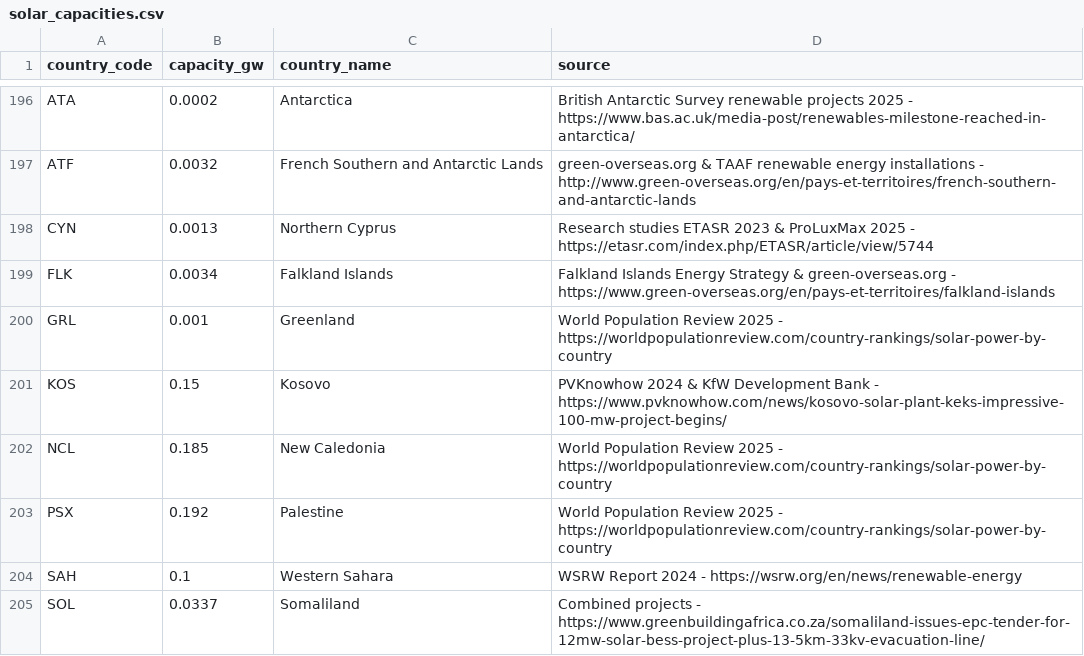
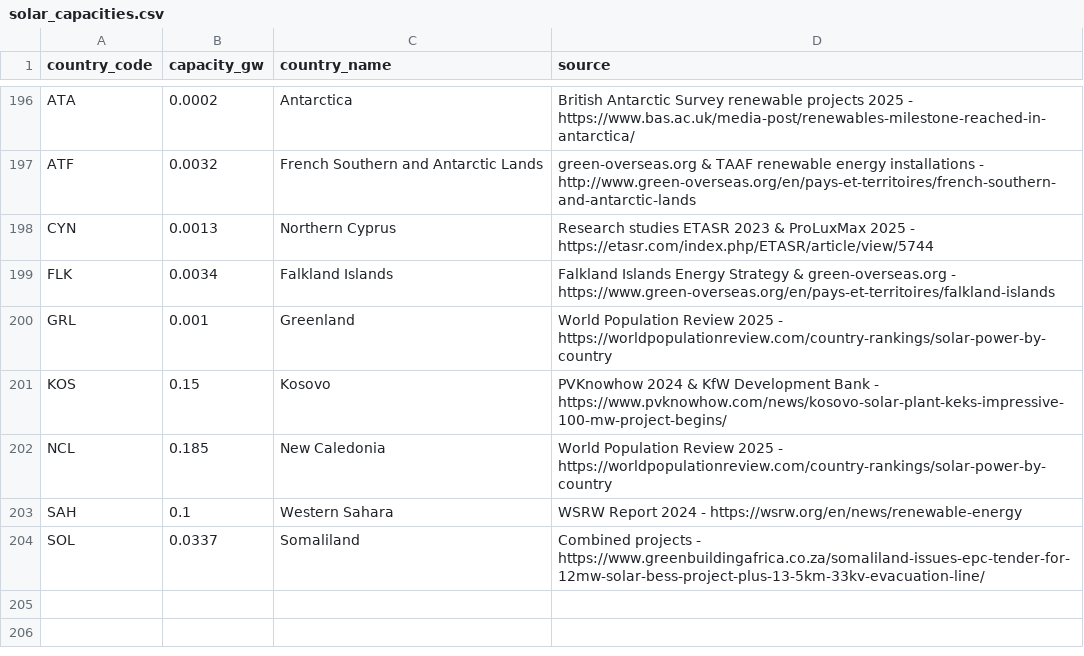
Before and after one commit to openclimatefix/global-solar-forecast, a CSV file: src/v1/data/solar_capacities.csv, drawn as a sheet; only a part is shown, gaps mark what is left out; the diff names each change by its address in the sheet, - before the commit and + after, or states it on an @@ line.

Commit message:
fix: resolved redundancy -> PSX

```diff
--- a/src/v1/data/solar_capacities.csv
+++ b/src/v1/data/solar_capacities.csv
-row 203: PSX | 0.192 | Palestine | World Population Review 2025 - https://worldpopulationreview.com/country-rankings/solar-power-by-country
```
